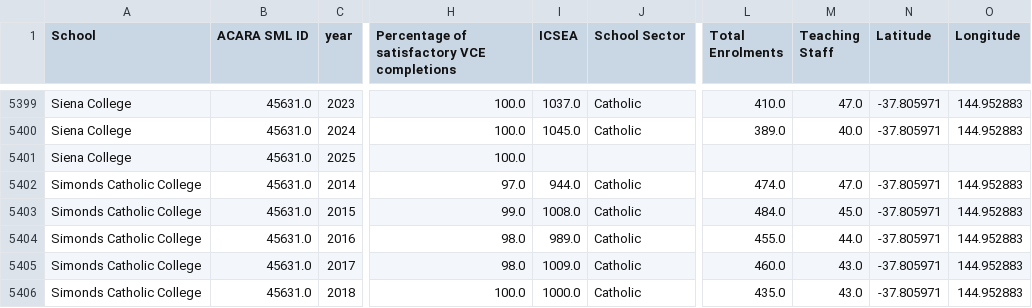
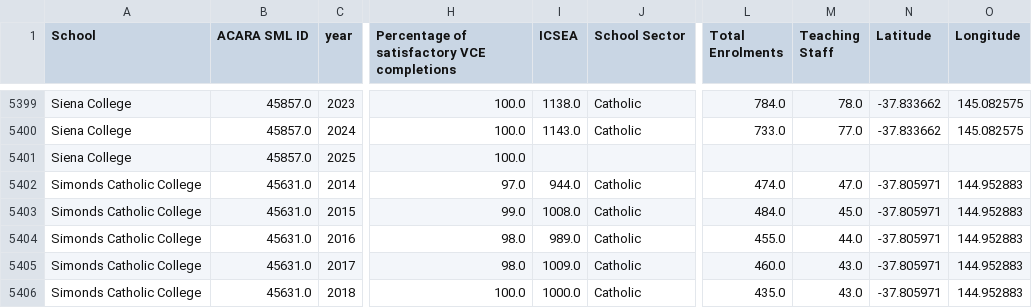
Before and after one commit to diabolical-ninja/vce-performance, a CSV file: vce_school_results_analysis_dataset.csv, drawn as a sheet; only a part is shown, gaps mark what is left out; the diff covers the shown part only; the diff names each change by its address in the sheet, - before the commit and + after, or states it on an @@ line.

```diff
--- a/vce_school_results_analysis_dataset.csv
+++ b/vce_school_results_analysis_dataset.csv
-B5399:B5401 (ACARA SML ID): 45631.0
+B5399:B5401 (ACARA SML ID): 45857.0
-I5399 (ICSEA): 1037.0
+I5399 (ICSEA): 1138.0
-L5399 (Total Enrolments): 410.0
+L5399 (Total Enrolments): 784.0
-M5399 (Teaching Staff): 47.0
+M5399 (Teaching Staff): 78.0
-N5399:N5400 (Latitude): -37.805971
+N5399:N5400 (Latitude): -37.833662
-O5399:O5400 (Longitude): 144.952883
+O5399:O5400 (Longitude): 145.082575
-I5400 (ICSEA): 1045.0
+I5400 (ICSEA): 1143.0
-L5400 (Total Enrolments): 389.0
+L5400 (Total Enrolments): 733.0
-M5400 (Teaching Staff): 40.0
+M5400 (Teaching Staff): 77.0
```
Also changed, not shown: 185 edited cells elsewhere in this file, raw_data/school_name_joining_keys.csv, 2 other files.
